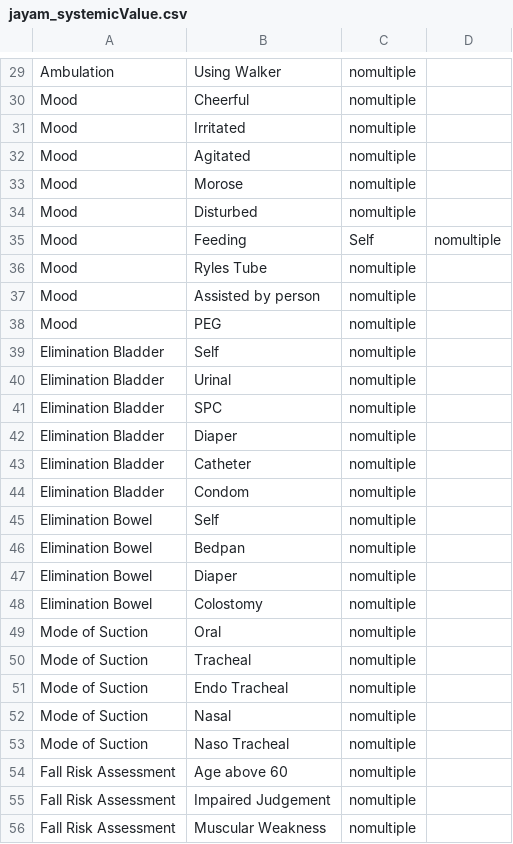
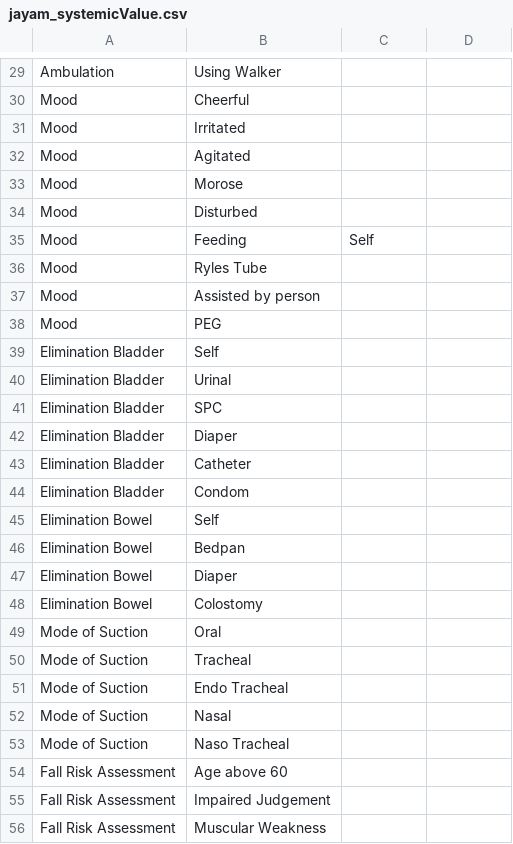
Before and after one commit to Gokulcsh-68/mental-health-api, a CSV file: database/seeders/source/jayam_systemicValue.csv, drawn as a sheet; only a part is shown, gaps mark what is left out; the diff covers the shown part only; the diff names each change by its address in the sheet, - before the commit and + after, or states it on an @@ line.

```diff
--- a/database/seeders/source/jayam_systemicValue.csv
+++ b/database/seeders/source/jayam_systemicValue.csv
-C29:C34: nomultiple
+C29:C34: (empty)
-D35: nomultiple
+D35: (empty)
-C36:C56: nomultiple
+C36:C56: (empty)
```
Also changed, not shown: 40 edited cells elsewhere in this file, 4 other files.
